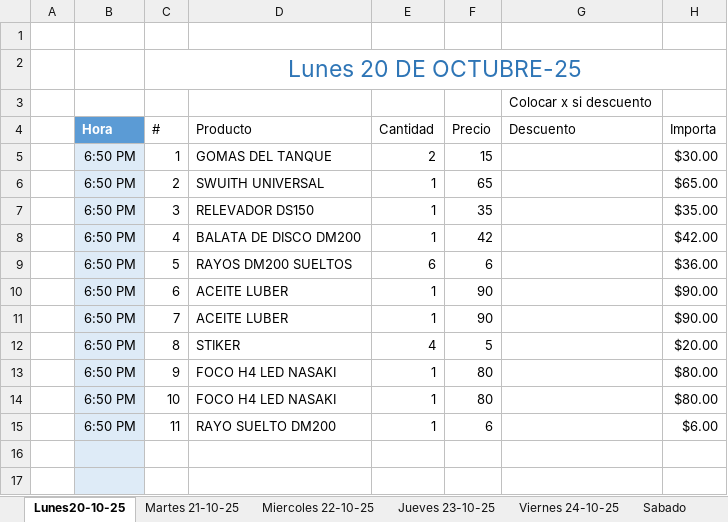
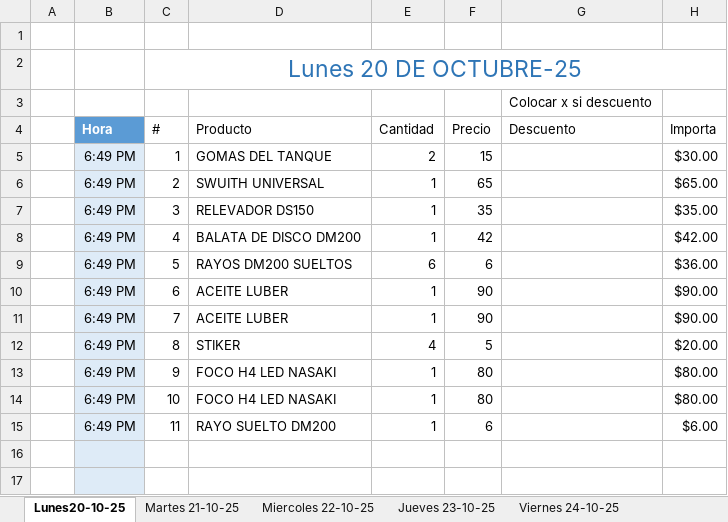
Before and after one commit to MotoZom/Motozom, an Excel workbook: CORTES DE CAJA/2025/10) Octubre/LISTA DE LAS VENTAS DEL DIA SEMANA 43 DE OCTUBRE -25.xlsx, sheet Lunes20-10-25, drawn as a sheet; only a part is shown; values as stored, in another font and other column widths than the file's, no borders; conditional formats and table styles not drawn; the diff names each change by its address in the sheet, - before the commit and + after, or states it on an @@ line.

```diff
--- a/CORTES DE CAJA/2025/10) Octubre/LISTA DE LAS VENTAS DEL DIA SEMANA 43 DE OCTUBRE -25.xlsx (sheet Lunes20-10-25)
+++ b/CORTES DE CAJA/2025/10) Octubre/LISTA DE LAS VENTAS DEL DIA SEMANA 43 DE OCTUBRE -25.xlsx (sheet Lunes20-10-25)
-B5:B15: 6:50 PM
+B5:B15: 6:49 PM
```
Also changed, not shown: sheet Sabado 25 -10-15, sheet Miercoles 22-10-25, sheet Martes 21-10-25, sheet Jueves 23-10-25, sheet Viernes 24-10-25, sheet Domingo, other sheet tabs.
